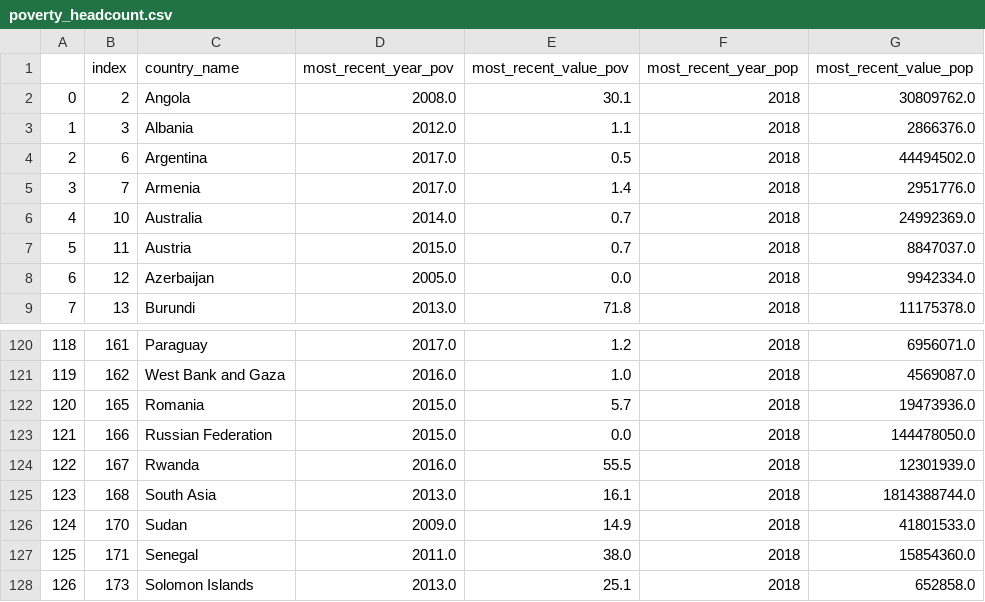
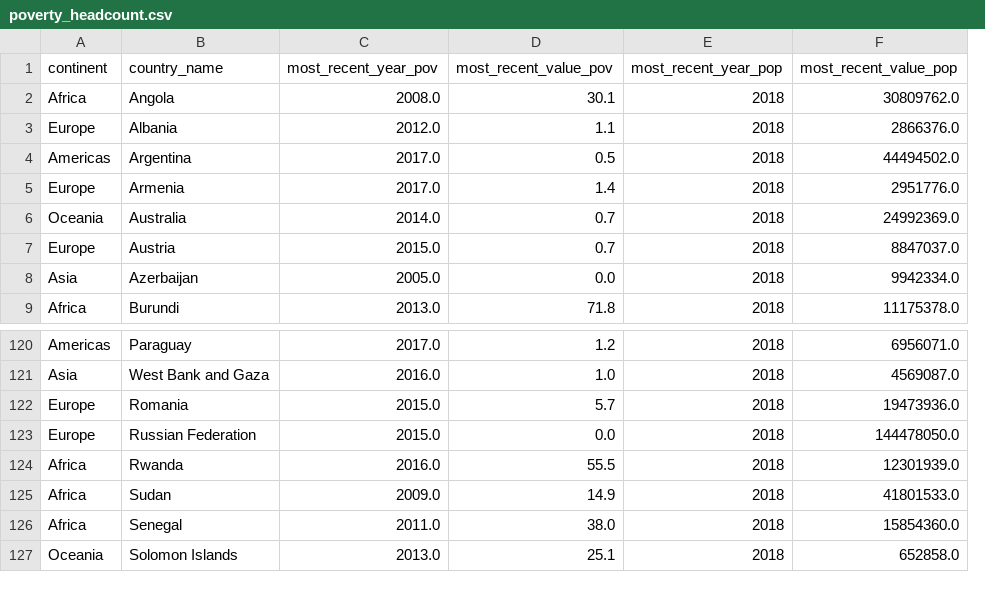
Before and after one commit to joaorobson/politik, a CSV file: projects/poverty_headcount/poverty_headcount.csv, drawn as a sheet; only a part is shown, gaps mark what is left out; removed rows and columns are numbered as before the commit, all else as after; the diff names each change by its address in the sheet, - before the commit and + after, or states it on an @@ line.

Commit message:
Add continent on csv

```diff
--- a/projects/poverty_headcount/poverty_headcount.csv
+++ b/projects/poverty_headcount/poverty_headcount.csv
-column A, rows 2-9: 0 | 1 | 2 | 3 | 4 | 5 | 6 | 7; rows 120-124: 118 | 119 | 120 | 121 | 122; rows 126-128: 124 | 125 | 126
-column B (index), rows 2-9: 2 | 3 | 6 | 7 | 10 | 11 | 12 | 13; rows 120-124: 161 | 162 | 165 | 166 | 167; rows 126-128: 170 | 171 | 173
+column A (continent), rows 2-9: Africa | Europe | Americas | Europe | Oceania | Europe | Asia | Africa; rows 120-127: Americas | Asia | Europe | Europe | Africa | Africa | Africa | Oceania
-row 125: 123 | 168 | South Asia | 2013.0 | 16.1 | 2018 | 1814388744.0
```
